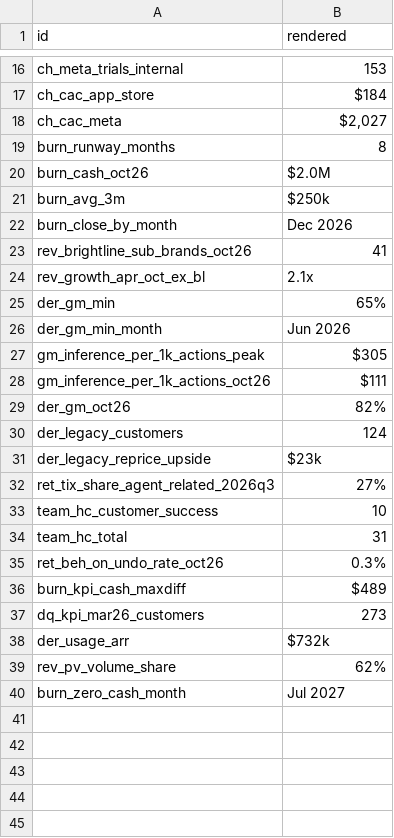
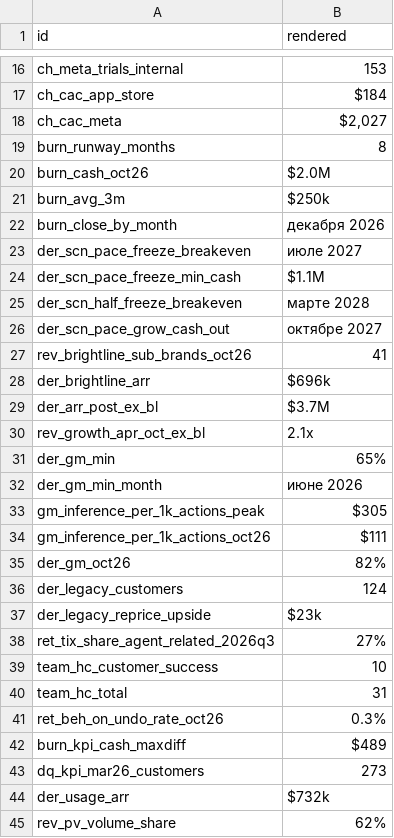
Before and after one commit to d3faultnpc/northpine-series-a, a CSV file: out/memo_ids.csv, drawn as a sheet; only a part is shown, gaps mark what is left out.

```diff
--- a/out/memo_ids.csv
+++ b/out/memo_ids.csv
@@ -21,7 +21,13 @@ burn_cash_oct26,"$2.0M"
 burn_avg_3m,"$250k"
-burn_close_by_month,"Dec 2026"
+burn_close_by_month,"декабря 2026"
+der_scn_pace_freeze_breakeven,"июле 2027"
+der_scn_pace_freeze_min_cash,"$1.1M"
+der_scn_half_freeze_breakeven,"марте 2028"
+der_scn_pace_grow_cash_out,"октябре 2027"
 rev_brightline_sub_brands_oct26,"41"
+der_brightline_arr,"$696k"
+der_arr_post_ex_bl,"$3.7M"
 rev_growth_apr_oct_ex_bl,"2.1x"
 der_gm_min,"65%"
-der_gm_min_month,"Jun 2026"
+der_gm_min_month,"июне 2026"
 gm_inference_per_1k_actions_peak,"$305"
@@ -39,2 +45 @@ der_usage_arr,"$732k"
 rev_pv_volume_share,"62%"
-burn_zero_cash_month,"Jul 2027"
```
Also changed, not shown: calc/metrics.csv, out/deck_ids.csv, 12 other files.
